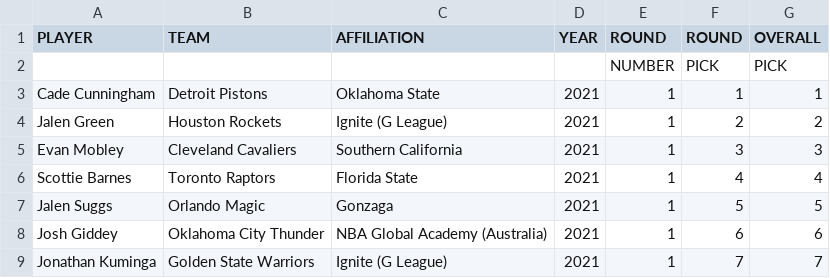
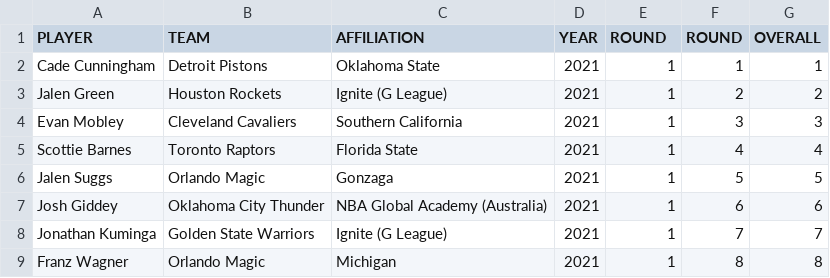
Before and after one commit to RubensBritto/data_NBA_Draft, a CSV file: Estatisticas Avancadas/DraftedPlayers2009-2021_2.csv, drawn as a sheet; only a part is shown; the shorter side is filled out with more unchanged rows.

Commit message:
Update DraftedPlayers2009-2021_2.csv

```diff
--- a/Estatisticas Avancadas/DraftedPlayers2009-2021_2.csv
+++ b/Estatisticas Avancadas/DraftedPlayers2009-2021_2.csv
@@ -1,3 +1,2 @@
 "PLAYER","TEAM","AFFILIATION","YEAR","ROUND","ROUND","OVERALL"
-"","","","","NUMBER","PICK","PICK"
 "Cade Cunningham","Detroit Pistons","Oklahoma State","2021","1","1","1"
```
